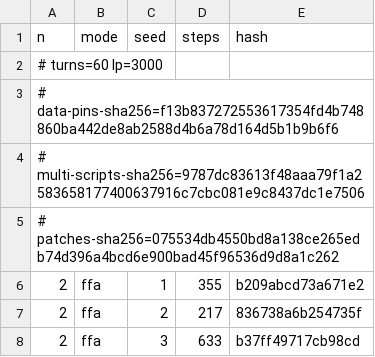
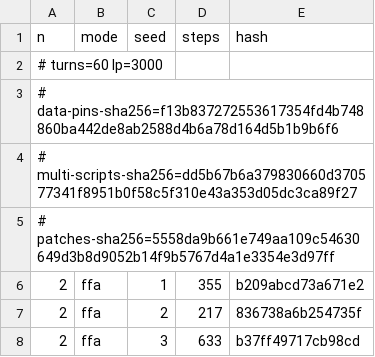
Before and after one commit to DuelingDomain/yugioh-bot, a TSV file: packages/duel-server/scripts/native/golden.tsv, drawn as a sheet; only a part is shown.

```diff
--- a/packages/duel-server/scripts/native/golden.tsv
+++ b/packages/duel-server/scripts/native/golden.tsv
@@ -3,4 +3,4 @@ n	mode	seed	steps	hash
 # data-pins-sha256=f13b837272553617354fd4b748860ba442de8ab2588d4b6a78d164d5b1b9b6f6
-# multi-scripts-sha256=9787dc83613f48aaa79f1a2583658177400637916c7cbc081e9c8437dc1e7506
-# patches-sha256=075534db4550bd8a138ce265edb74d396a4bcd6e900bad45f96536d9d8a1c262
+# multi-scripts-sha256=dd5b67b6a379830660d370577341f8951b0f58c5f310e43a353d05dc3ca89f27
+# patches-sha256=5558da9b661e749aa109c54630649d3b8d9052b14f9b5767d4a1e3354e3d97ff
 2	ffa	1	355	b209abcd73a671e2
```
Also changed, not shown: 2 other files.
